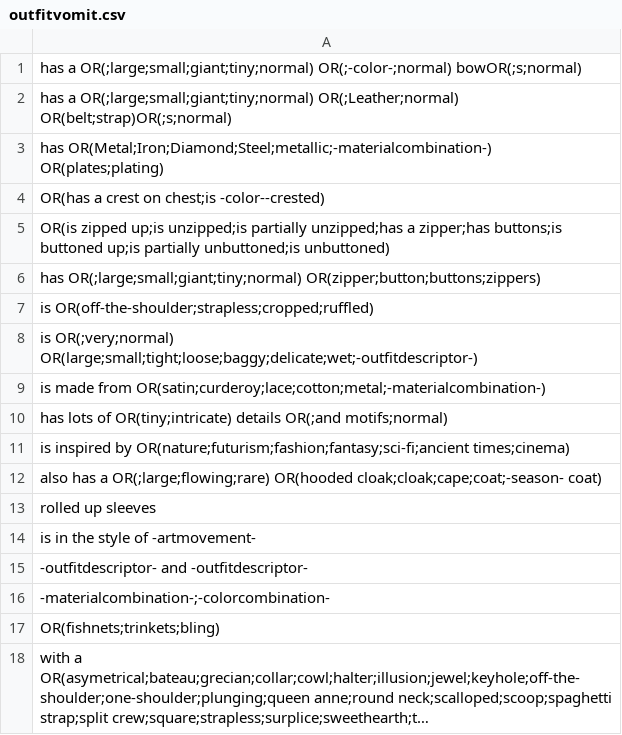
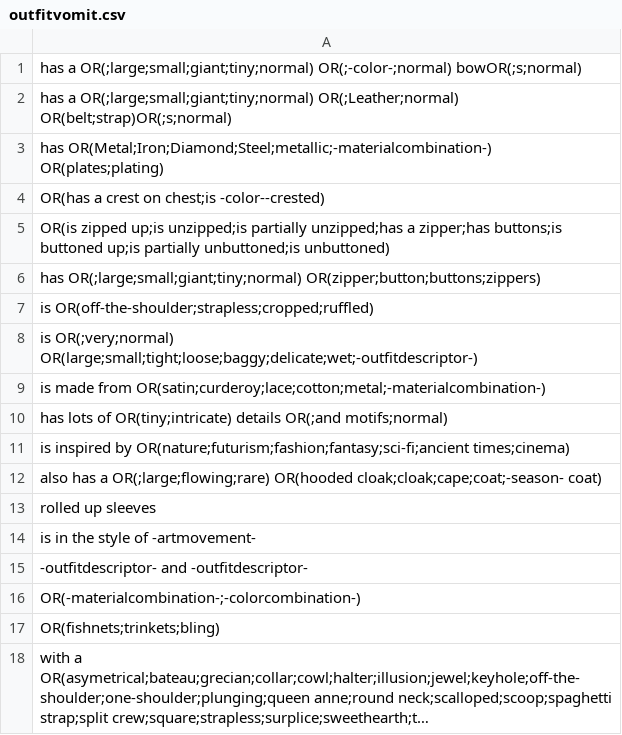
Before and after one commit to yownas/RuinedFooocus, a CSV file: random_prompt/csvfiles/outfitvomit.csv, drawn as a sheet; long unchanged cells end in ….

```diff
--- a/random_prompt/csvfiles/outfitvomit.csv
+++ b/random_prompt/csvfiles/outfitvomit.csv
@@ -15,3 +15,3 @@ is in the style of -artmovement-
 -outfitdescriptor- and -outfitdescriptor-
--materialcombination-;-colorcombination-
+OR(-materialcombination-;-colorcombination-)
 OR(fishnets;trinkets;bling)
```
Also changed, not shown: random_prompt/csvfiles/special_lists/buildoutfit.csv, random_prompt/csvfiles/special_lists/humanadditions.csv, 12 other files.
